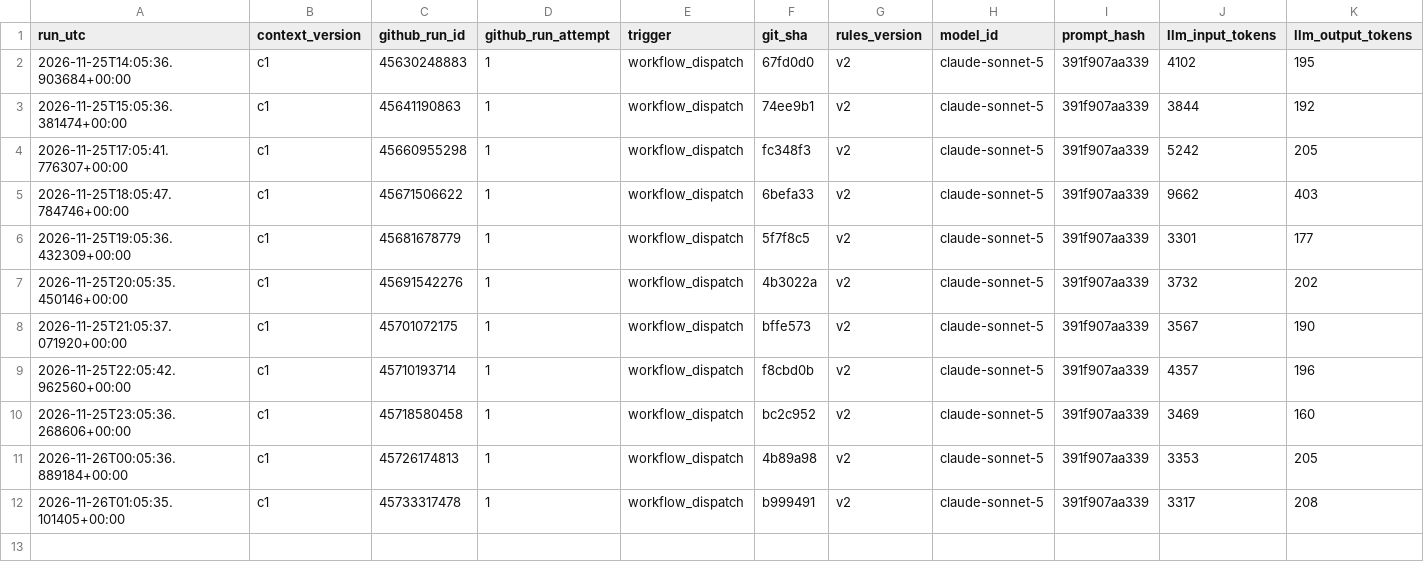
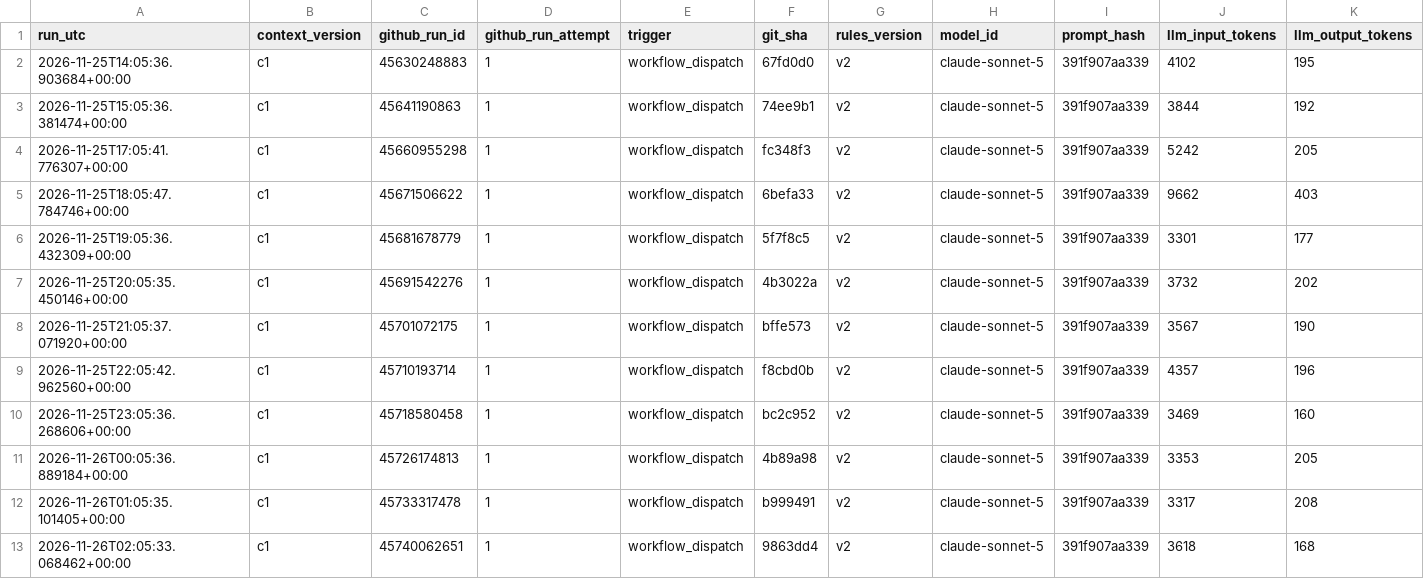
Before and after one commit to beausiff/Oil-signal-logger, a CSV file: backup/context.csv, drawn as a sheet; only a part is shown; rows hold the shown columns only; the diff names each change by its address in the sheet, - before the commit and + after, or states it on an @@ line.

```diff
--- a/backup/context.csv
+++ b/backup/context.csv
+row 13: 2026-11-26T02:05:33.068462+00:00 | c1 | 45740062651 | 1 | workflow_dispatch | 9863dd4 | v2 | claude-sonnet-5 | 391f907aa339 | 3618 | 168
```
Also changed, not shown: backup/feed_b_state.csv, backup/headlines_b.csv, 5 other files.
